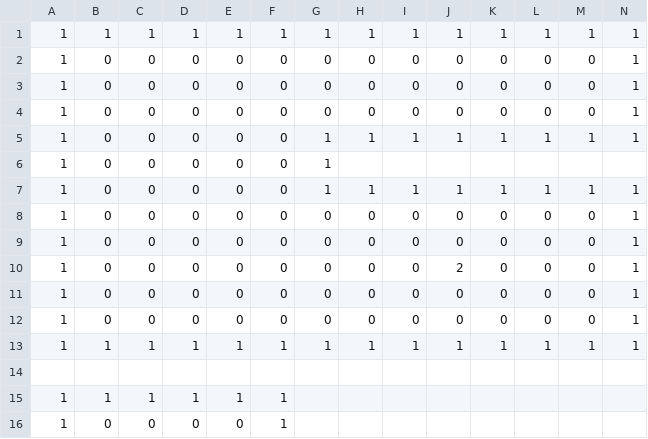
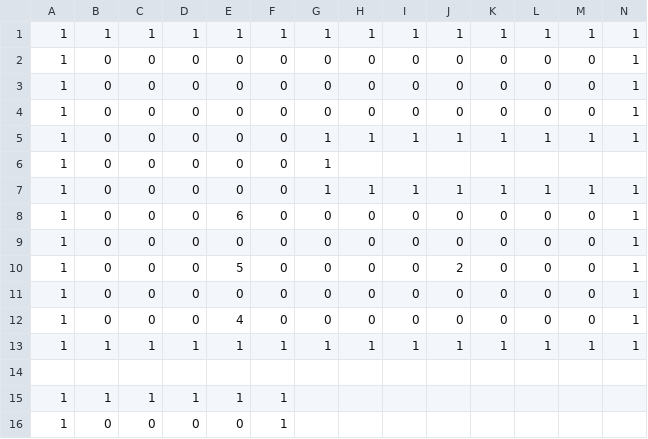
Before and after one commit to OzawaTaiki/TD1_3_prot3, a CSV file: data/-_testStage4.csv, drawn as a sheet; only a part is shown.

```diff
--- a/data/-_testStage4.csv
+++ b/data/-_testStage4.csv
@@ -7,7 +7,7 @@
 1,0,0,0,0,0,1,1,1,1,1,1,1,1
+1,0,0,0,6,0,0,0,0,0,0,0,0,1
 1,0,0,0,0,0,0,0,0,0,0,0,0,1
+1,0,0,0,5,0,0,0,0,2,0,0,0,1
 1,0,0,0,0,0,0,0,0,0,0,0,0,1
-1,0,0,0,0,0,0,0,0,2,0,0,0,1
-1,0,0,0,0,0,0,0,0,0,0,0,0,1
-1,0,0,0,0,0,0,0,0,0,0,0,0,1
+1,0,0,0,4,0,0,0,0,0,0,0,0,1
 1,1,1,1,1,1,1,1,1,1,1,1,1,1
```
Also changed, not shown: 7 other files.
